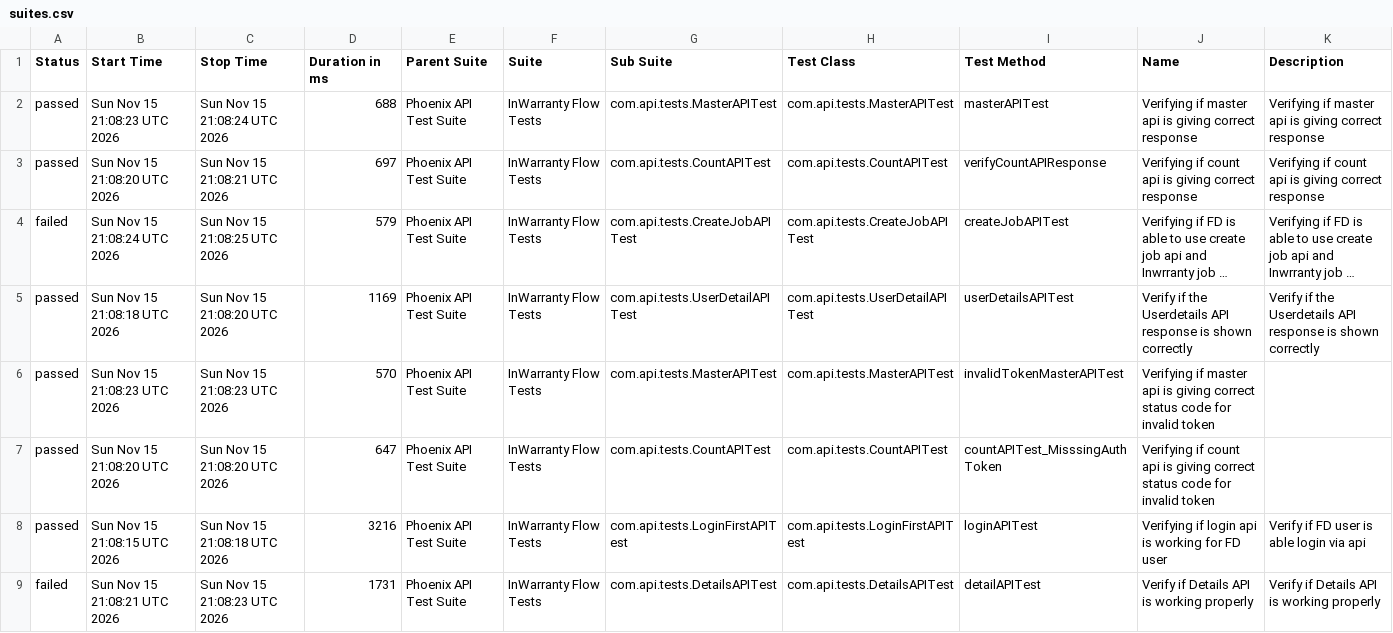
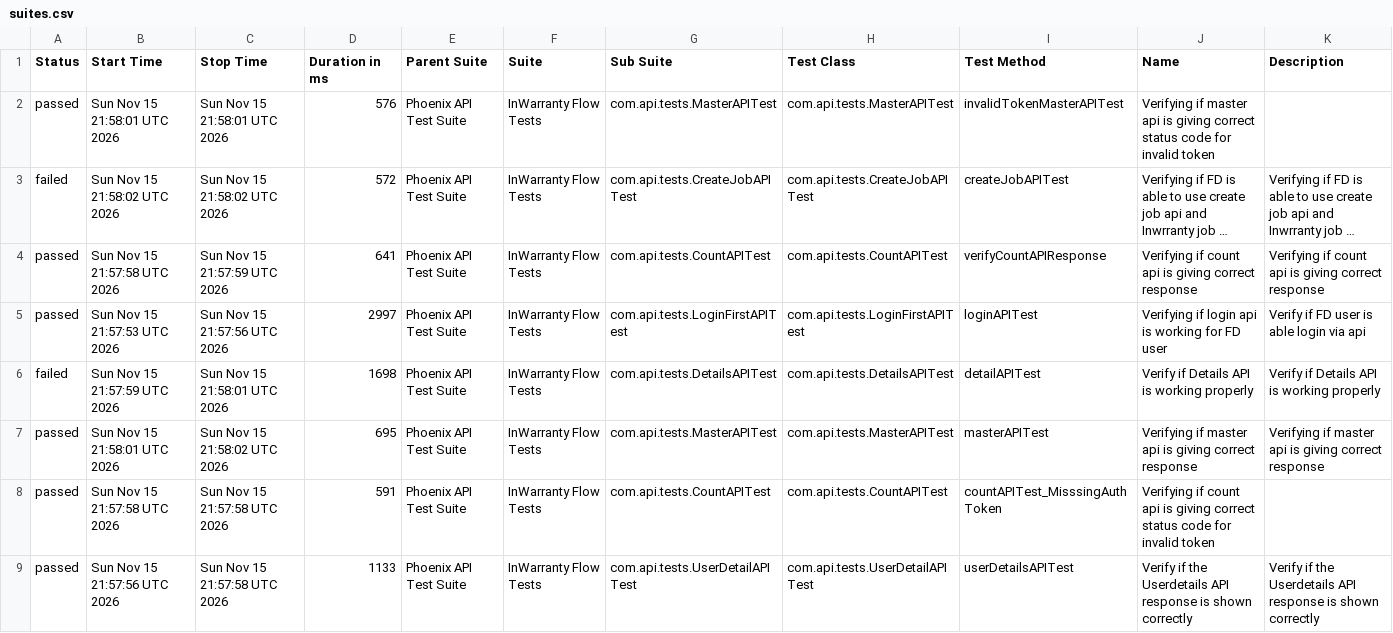
Before and after one commit to taarun96/APIAutomationFrameWork, a CSV file: data/suites.csv, drawn as a sheet; long unchanged cells end in …; removed rows and columns are numbered as before the commit, all else as after; the diff names each change by its address in the sheet, - before the commit and + after, or states it on an @@ line.

```diff
--- a/data/suites.csv
+++ b/data/suites.csv
-B2 (Start Time): Sun Nov 15 21:08:23 UTC 2026
+B2 (Start Time): Sun Nov 15 21:58:01 UTC 2026
-C2 (Stop Time): Sun Nov 15 21:08:24 UTC 2026
+C2 (Stop Time): Sun Nov 15 21:58:01 UTC 2026
-D2 (Duration in ms): 688
+D2 (Duration in ms): 576
-I2 (Test Method): masterAPITest
+I2 (Test Method): invalidTokenMasterAPITest
-J2 (Name): …giving correct response
+J2 (Name): …giving correct status code for invalid token
-K2 (Description): Verifying if master api is giving correct response
+K2 (Description): (empty)
-row 3: passed | Sun Nov 15 21:08:20 UTC 2026 | Sun Nov 15 21:08:21 UTC 2026 | 697 | Phoenix API Test Suite | InWarranty Flow Tests | com.api.tests.CountAPITest | com.api.tests.CountAPITest | verifyCountAPIResponse | Verifying if count api is giving correct response | Verifying if count api is giving correct response
-B3 (Start Time): Sun Nov 15 21:08:24 UTC 2026
+B3 (Start Time): Sun Nov 15 21:58:02 UTC 2026
-C3 (Stop Time): Sun Nov 15 21:08:25 UTC 2026
+C3 (Stop Time): Sun Nov 15 21:58:02 UTC 2026
-D3 (Duration in ms): 579
+D3 (Duration in ms): 572
-row 5: passed | Sun Nov 15 21:08:18 UTC 2026 | Sun Nov 15 21:08:20 UTC 2026 | 1169 | Phoenix API Test Suite | InWarranty Flow Tests | com.api.tests.UserDetailAPITest | com.api.tests.UserDetailAPITest | userDetailsAPITest | Verify if the Userdetails API response is shown correctly | Verify if the Userdetails API response is shown correctly
-row 6: passed | Sun Nov 15 21:08:23 UTC 2026 | Sun Nov 15 21:08:23 UTC 2026 | 570 | Phoenix API Test Suite | InWarranty Flow Tests | com.api.tests.MasterAPITest | com.api.tests.MasterAPITest | invalidTokenMasterAPITest | Verifying if master api is giving correct status code for invalid token
-B4 (Start Time): Sun Nov 15 21:08:20 UTC 2026
+B4 (Start Time): Sun Nov 15 21:57:58 UTC 2026
-C4 (Stop Time): Sun Nov 15 21:08:20 UTC 2026
+C4 (Stop Time): Sun Nov 15 21:57:59 UTC 2026
-D4 (Duration in ms): 647
+D4 (Duration in ms): 641
-I4 (Test Method): countAPITest_MisssingAuthToken
+I4 (Test Method): verifyCountAPIResponse
-J4 (Name): …giving correct status code for invalid token
+J4 (Name): …giving correct response
-K4 (Description): (empty)
+K4 (Description): Verifying if count api is giving correct response
-B5 (Start Time): Sun Nov 15 21:08:15 UTC 2026
+B5 (Start Time): Sun Nov 15 21:57:53 UTC 2026
-C5 (Stop Time): Sun Nov 15 21:08:18 UTC 2026
+C5 (Stop Time): Sun Nov 15 21:57:56 UTC 2026
-D5 (Duration in ms): 3216
+D5 (Duration in ms): 2997
-B6 (Start Time): Sun Nov 15 21:08:21 UTC 2026
+B6 (Start Time): Sun Nov 15 21:57:59 UTC 2026
-C6 (Stop Time): Sun Nov 15 21:08:23 UTC 2026
+C6 (Stop Time): Sun Nov 15 21:58:01 UTC 2026
-D6 (Duration in ms): 1731
+D6 (Duration in ms): 1698
+row 7: passed | Sun Nov 15 21:58:01 UTC 2026 | Sun Nov 15 21:58:02 UTC 2026 | 695 | Phoenix API Test Suite | InWarranty Flow Tests | com.api.tests.MasterAPITest | com.api.tests.MasterAPITest | masterAPITest | Verifying if master api is giving correct response | Verifying if master api is giving correct response
+row 8: passed | Sun Nov 15 21:57:58 UTC 2026 | Sun Nov 15 21:57:58 UTC 2026 | 591 | Phoenix API Test Suite | InWarranty Flow Tests | com.api.tests.CountAPITest | com.api.tests.CountAPITest | countAPITest_MisssingAuthToken | Verifying if count api is giving correct status code for invalid token
+row 9: passed | Sun Nov 15 21:57:56 UTC 2026 | Sun Nov 15 21:57:58 UTC 2026 | 1133 | Phoenix API Test Suite | InWarranty Flow Tests | com.api.tests.UserDetailAPITest | com.api.tests.UserDetailAPITest | userDetailsAPITest | Verify if the Userdetails API response is shown correctly | Verify if the Userdetails API response is shown correctly
```
Also changed, not shown: data/behaviors.csv, 50 other files.
